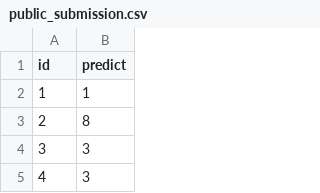
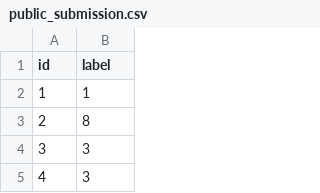
Before and after one commit to tzan0562/B12901056_Big_Data, a CSV file: public_submission.csv, drawn as a sheet; only a part is shown.

Commit message:
Update public_submission.csv

```diff
--- a/public_submission.csv
+++ b/public_submission.csv
@@ -1,2 +1,2 @@
-id,predict
+id,label
 1,1
```
